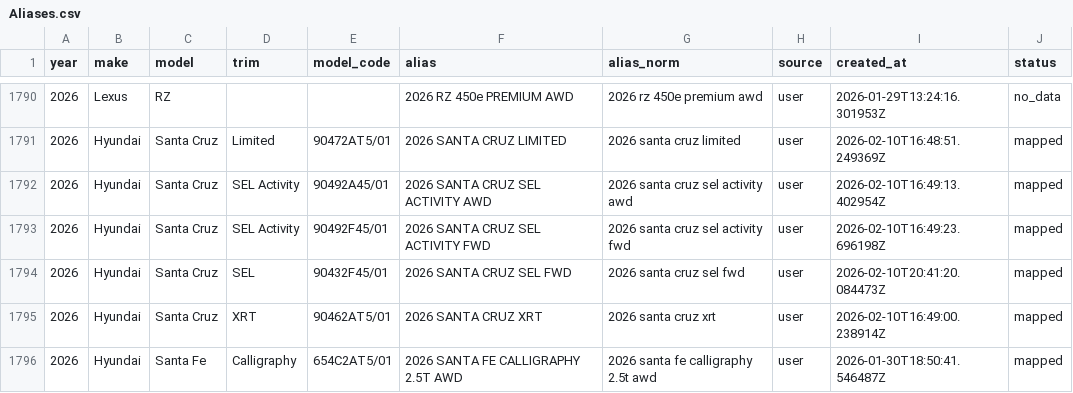
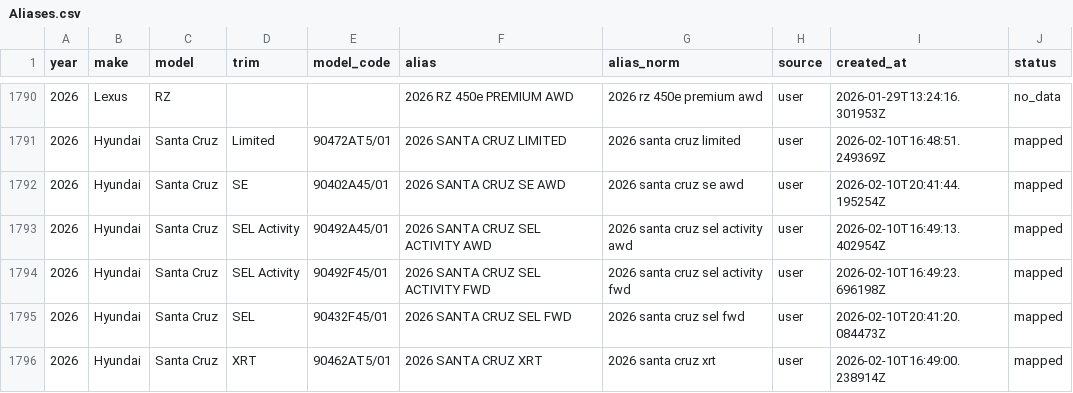
Before and after one commit to klb-text/map, a CSV file: Aliases.csv, drawn as a sheet; only a part is shown, gaps mark what is left out; the shorter side is filled out with more unchanged rows; the diff names each change by its address in the sheet, - before the commit and + after, or states it on an @@ line.

Commit message:
chore(mappings): upsert 1 row(s) via AFF UI - 1770756104.823667

```diff
--- a/Aliases.csv
+++ b/Aliases.csv
+row 1792: 2026 | Hyundai | Santa Cruz | SE | 90402A45/01 | 2026 SANTA CRUZ SE AWD | 2026 santa cruz se awd | user | 2026-02-10T20:41:44.195254Z | mapped
```
